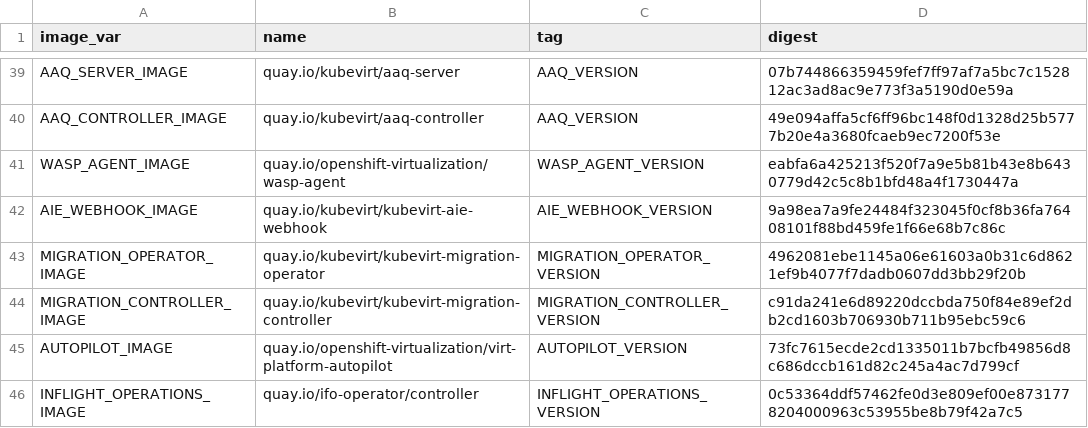
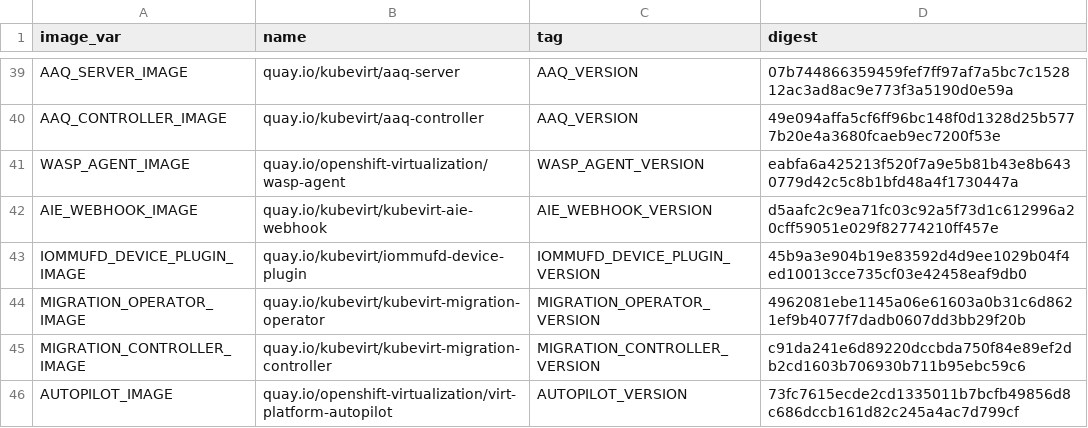
Before and after one commit to kubevirt/hyperconverged-cluster-operator, a CSV file: deploy/images.csv, drawn as a sheet; only a part is shown, gaps mark what is left out; the shorter side is filled out with more unchanged rows.

```diff
--- a/deploy/images.csv
+++ b/deploy/images.csv
@@ -41,3 +41,4 @@ AAQ_CONTROLLER_IMAGE,quay.io/kubevirt/aaq-controller,AAQ_VERSION,49e094affa5cf6f
 WASP_AGENT_IMAGE,quay.io/openshift-virtualization/wasp-agent,WASP_AGENT_VERSION,eabfa6a425213f520f7a9e5b81b43e8b6430779d42c5c8b1bfd48a4f1730447a
-AIE_WEBHOOK_IMAGE,quay.io/kubevirt/kubevirt-aie-webhook,AIE_WEBHOOK_VERSION,9a98ea7a9fe24484f323045f0cf8b36fa76408101f88bd459fe1f66e68b7c86c
+AIE_WEBHOOK_IMAGE,quay.io/kubevirt/kubevirt-aie-webhook,AIE_WEBHOOK_VERSION,d5aafc2c9ea71fc03c92a5f73d1c612996a20cff59051e029f82774210ff457e
+IOMMUFD_DEVICE_PLUGIN_IMAGE,quay.io/kubevirt/iommufd-device-plugin,IOMMUFD_DEVICE_PLUGIN_VERSION,45b9a3e904b19e83592d4d9ee1029b04f4ed10013cce735cf03e42458eaf9db0
 MIGRATION_OPERATOR_IMAGE,quay.io/kubevirt/kubevirt-migration-operator,MIGRATION_OPERATOR_VERSION,4962081ebe1145a06e61603a0b31c6d8621ef9b4077f7dadb0607dd3bb29f20b
```
Also changed, not shown: 27 other files.
